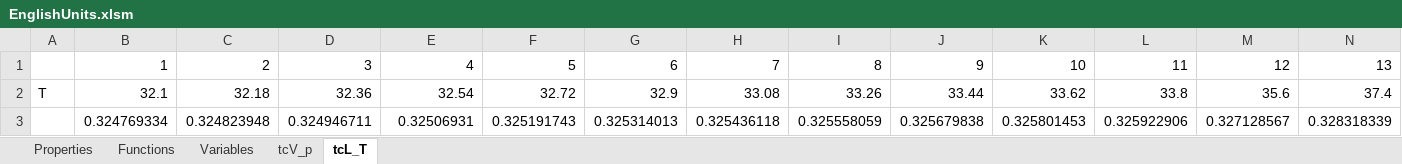
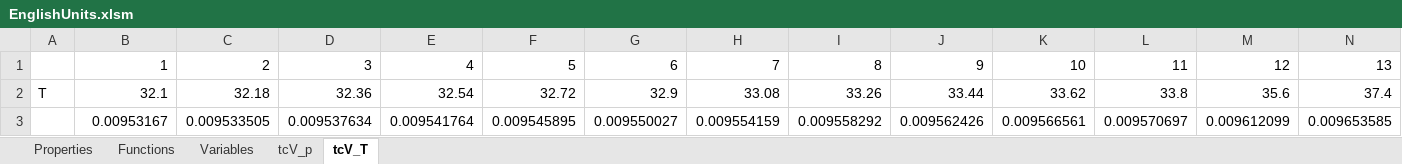
Before and after one commit to raldridge11/XSteamPython, an Excel workbook: EnglishUnits.xlsm, sheet tcV_T, drawn as a sheet; only a part is shown; values as stored, in another font and other column widths than the file's, no borders; removed rows and columns are numbered as before the commit, all else as after; rows hold the shown columns only; the diff names each change by its address in the sheet, - before the commit and + after, or states it on an @@ line.

```diff
--- a/EnglishUnits.xlsm (sheet tcV_T)
+++ b/EnglishUnits.xlsm (sheet tcV_T)
-sheet tab: tcL_T
+sheet tab: tcV_T
-row 3:  | 0.324769334 | 0.324823948 | 0.324946711 | 0.32506931 | 0.325191743 | 0.325314013 | 0.325436118 | 0.325558059 | 0.325679838 | 0.325801453 | 0.325922906 | 0.327128567 | 0.328318339
+row 3:  | 0.00953167 | 0.009533505 | 0.009537634 | 0.009541764 | 0.009545895 | 0.009550027 | 0.009554159 | 0.009558292 | 0.009562426 | 0.009566561 | 0.009570697 | 0.009612099 | 0.009653585
```
Also changed, not shown: SIUnits.xlsm, 3 other files.
